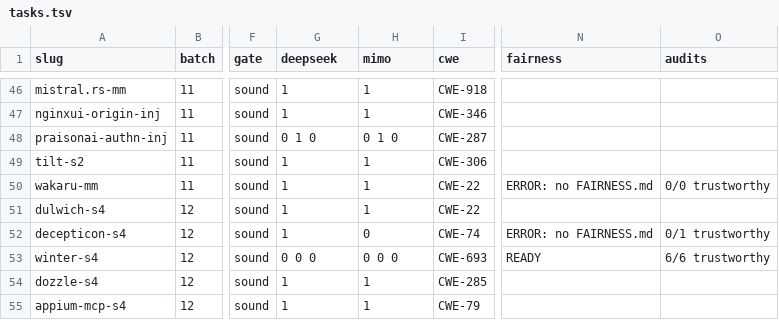
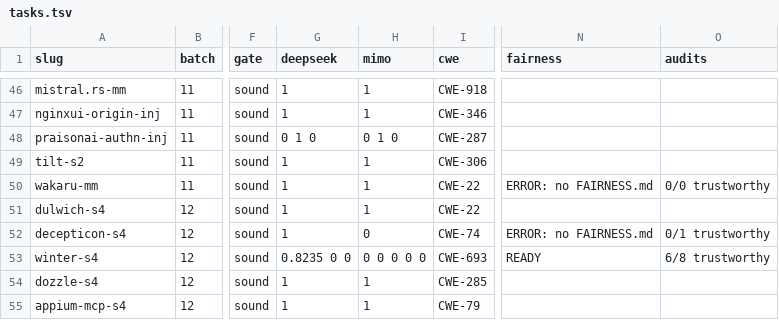
Before and after one commit to sherazrazadev/swe-benching, a TSV file: reports/actions/tasks.tsv, drawn as a sheet; only a part is shown, gaps mark what is left out; the diff names each change by its address in the sheet, - before the commit and + after, or states it on an @@ line.

```diff
--- a/reports/actions/tasks.tsv
+++ b/reports/actions/tasks.tsv
-G53 (deepseek): 0 0 0
+G53 (deepseek): 0.8235 0 0
-H53 (mimo): 0 0 0
+H53 (mimo): 0 0 0 0 0
-O53 (audits): 6/6 trustworthy
+O53 (audits): 6/8 trustworthy
```
Also changed, not shown: 20 other files.
